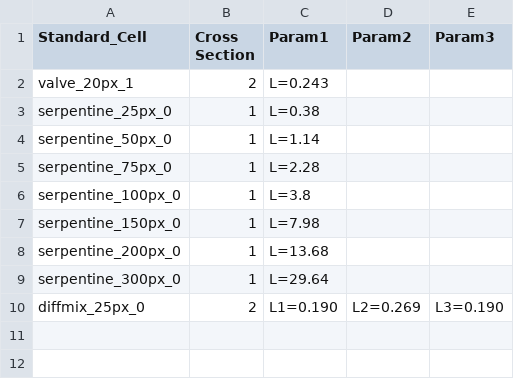
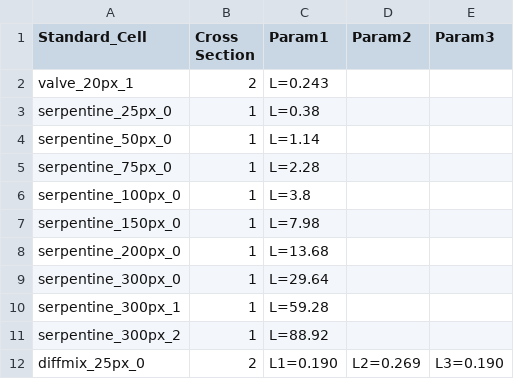
Before and after one commit to utah-MFDA/h.r.3.3_pdk, a CSV file: StandardCellLibrary.csv, drawn as a sheet; the diff names each change by its address in the sheet, - before the commit and + after, or states it on an @@ line.

Commit message:
fix serpentine channels

```diff
--- a/StandardCellLibrary.csv
+++ b/StandardCellLibrary.csv
+row 10: serpentine_300px_1 | 1 | L=59.28
+row 11: serpentine_300px_2 | 1 | L=88.92
```
Also changed, not shown: 2 other files.
